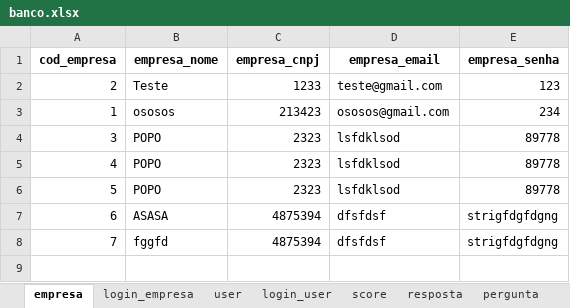
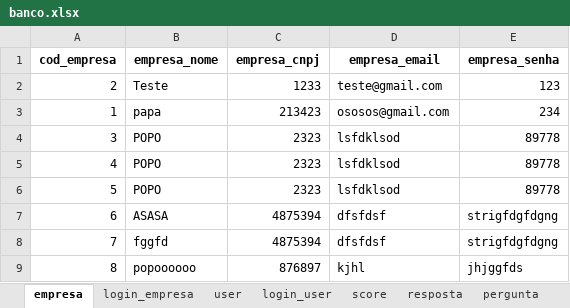
Before and after one commit to GustavoSaba/EcoScoreIARA, an Excel workbook: database/banco.xlsx, sheet empresa, drawn as a sheet; values as stored, in another font and other column widths than the file's, no borders; the diff names each change by its address in the sheet, - before the commit and + after, or states it on an @@ line.

```diff
--- a/database/banco.xlsx (sheet empresa)
+++ b/database/banco.xlsx (sheet empresa)
-B3 (empresa_nome): ososos
+B3 (empresa_nome): papa
+row 9: 8 | popoooooo | 876897 | kjhl | jhjggfds
```
Also changed, not shown: sheet pergunta, sheet categoria, sheet login_empresa, 7 other files.
